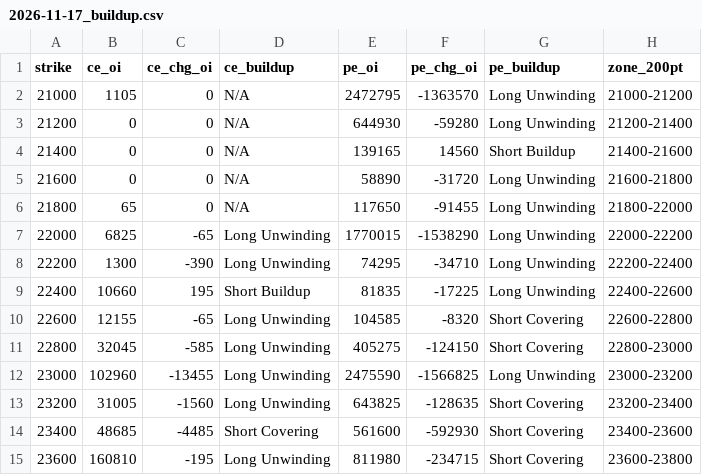
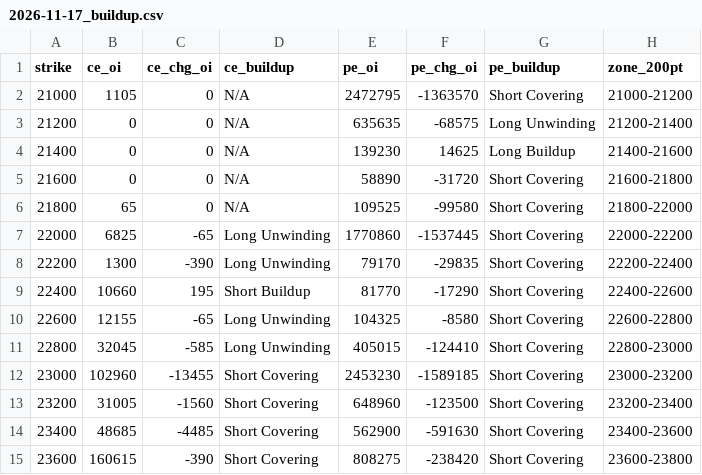
Before and after one commit to ddtambe/Nifty50_Options, a CSV file: data/2026-11-17/2026-11-17_buildup.csv, drawn as a sheet; only a part is shown; the diff covers the shown part only.

```diff
--- a/data/2026-11-17/2026-11-17_buildup.csv
+++ b/data/2026-11-17/2026-11-17_buildup.csv
@@ -1,15 +1,15 @@
 strike,ce_oi,ce_chg_oi,ce_buildup,pe_oi,pe_chg_oi,pe_buildup,zone_200pt
-21000,1105,0,N/A,2472795,-1363570,Long Unwinding,21000-21200
-21200,0,0,N/A,644930,-59280,Long Unwinding,21200-21400
-21400,0,0,N/A,139165,14560,Short Buildup,21400-21600
-21600,0,0,N/A,58890,-31720,Long Unwinding,21600-21800
-21800,65,0,N/A,117650,-91455,Long Unwinding,21800-22000
-22000,6825,-65,Long Unwinding,1770015,-1538290,Long Unwinding,22000-22200
-22200,1300,-390,Long Unwinding,74295,-34710,Long Unwinding,22200-22400
-22400,10660,195,Short Buildup,81835,-17225,Long Unwinding,22400-22600
-22600,12155,-65,Long Unwinding,104585,-8320,Short Covering,22600-22800
-22800,32045,-585,Long Unwinding,405275,-124150,Short Covering,22800-23000
-23000,102960,-13455,Long Unwinding,2475590,-1566825,Long Unwinding,23000-23200
-23200,31005,-1560,Long Unwinding,643825,-128635,Short Covering,23200-23400
-23400,48685,-4485,Short Covering,561600,-592930,Short Covering,23400-23600
-23600,160810,-195,Long Unwinding,811980,-234715,Short Covering,23600-23800
+21000,1105,0,N/A,2472795,-1363570,Short Covering,21000-21200
+21200,0,0,N/A,635635,-68575,Long Unwinding,21200-21400
+21400,0,0,N/A,139230,14625,Long Buildup,21400-21600
+21600,0,0,N/A,58890,-31720,Short Covering,21600-21800
+21800,65,0,N/A,109525,-99580,Short Covering,21800-22000
+22000,6825,-65,Long Unwinding,1770860,-1537445,Short Covering,22000-22200
+22200,1300,-390,Long Unwinding,79170,-29835,Short Covering,22200-22400
+22400,10660,195,Short Buildup,81770,-17290,Short Covering,22400-22600
+22600,12155,-65,Long Unwinding,104325,-8580,Short Covering,22600-22800
+22800,32045,-585,Long Unwinding,405015,-124410,Short Covering,22800-23000
+23000,102960,-13455,Short Covering,2453230,-1589185,Short Covering,23000-23200
+23200,31005,-1560,Short Covering,648960,-123500,Short Covering,23200-23400
+23400,48685,-4485,Short Covering,562900,-591630,Short Covering,23400-23600
+23600,160615,-390,Short Covering,808275,-238420,Short Covering,23600-23800
```
Also changed, not shown: 80 edited cells elsewhere in this file, data/2026-11-17/2026-11-17_raw.csv, data/2026-11-17/2026-11-23_raw.csv, 7 other files.
